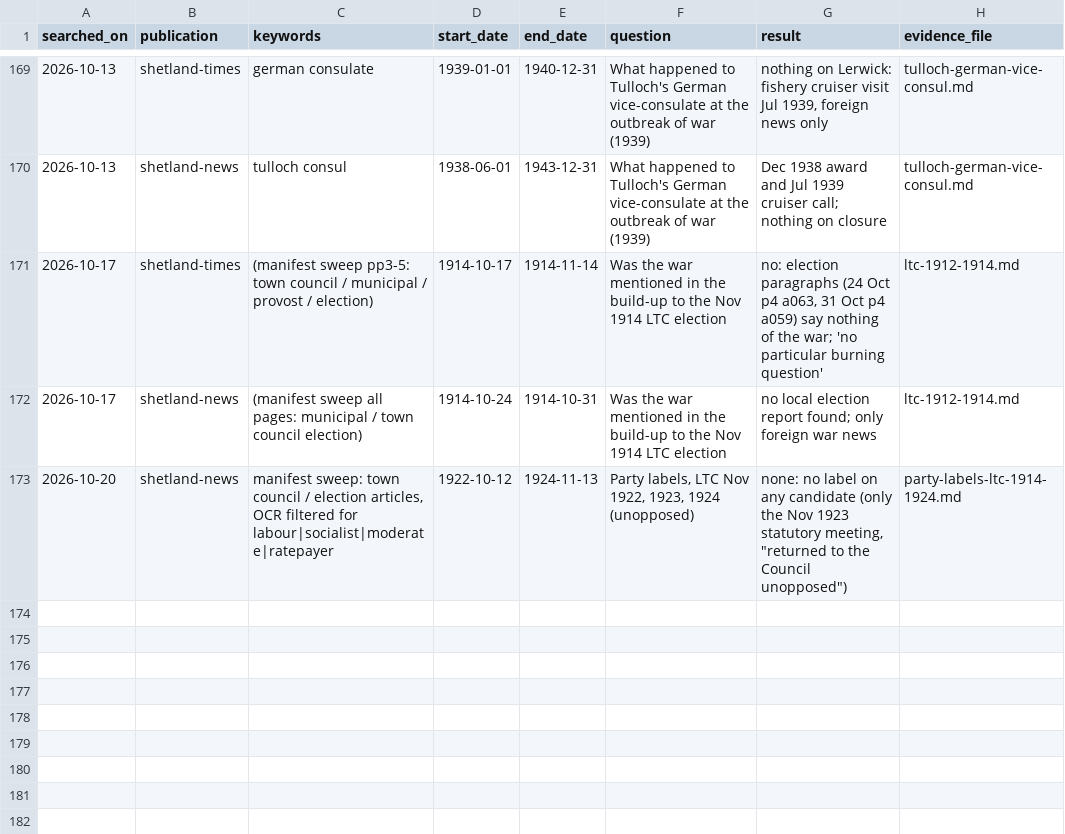
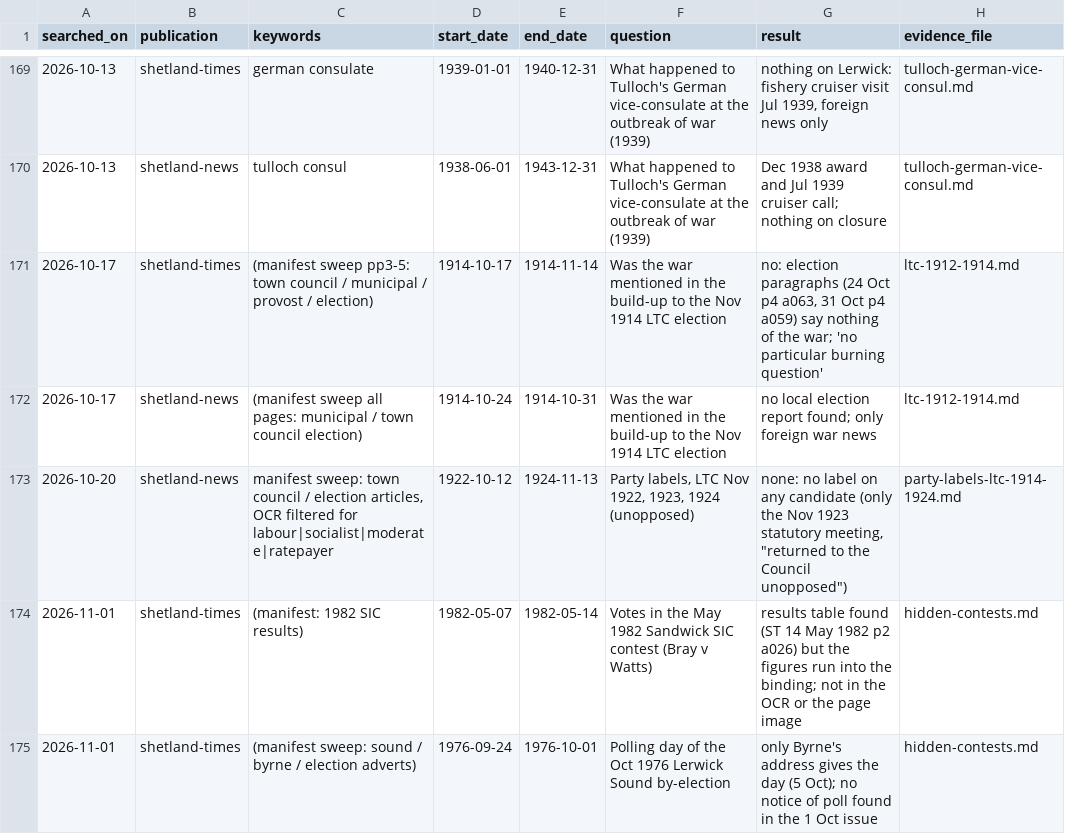
Before and after one commit to ShetlandJ/shetland-political-history, a CSV file: data/searches.csv, drawn as a sheet; only a part is shown, gaps mark what is left out; the diff names each change by its address in the sheet, - before the commit and + after, or states it on an @@ line.

```diff
--- a/data/searches.csv
+++ b/data/searches.csv
+row 174: 2026-11-01 | shetland-times | (manifest: 1982 SIC results) | 1982-05-07 | 1982-05-14 | Votes in the May 1982 Sandwick SIC contest (Bray v Watts) | results table found (ST 14 May 1982 p2 a026) but the figures run into the binding; not in the OCR or the page image | hidden-contests.md
+row 175: 2026-11-01 | shetland-times | (manifest sweep: sound / byrne / election adverts) | 1976-09-24 | 1976-10-01 | Polling day of the Oct 1976 Lerwick Sound by-election | only Byrne's address gives the day (5 Oct); no notice of poll found in the 1 Oct issue | hidden-contests.md
```
Also changed, not shown: data/citations.csv, 6 other files.
